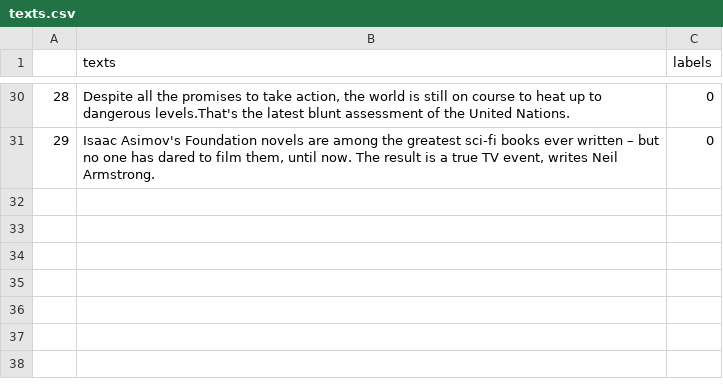
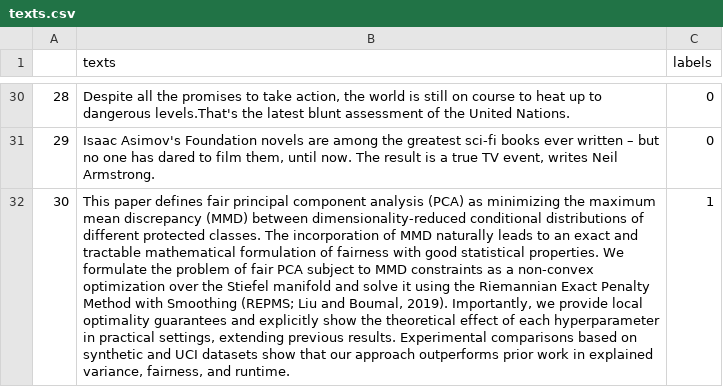
Before and after one commit to AndreasMerentitis/TfLambda-arxiv-keras, a CSV file: texts.csv, drawn as a sheet; only a part is shown, gaps mark what is left out; the diff names each change by its address in the sheet, - before the commit and + after, or states it on an @@ line.

Commit message:
add data point

```diff
--- a/texts.csv
+++ b/texts.csv
+row 32: 30 | This paper defines fair principal component analysis (PCA) as minimizing the maximum mean discrepancy (MMD) between dimensionality-reduced conditional distributions of different protected classes. The incorporation of MMD naturally leads to an exact and tractable mathematical formulation of fairness with good statistical properties. We formulate the problem of fair PCA subject to MMD constraints as a non-convex optimization over the Stiefel manifold and solve it using the Riemannian Exact Penalty Method with Smoothing (REPMS; Liu and Boumal, 2019). Importantly, we provide local optimality guarantees and explicitly show the theoretical effect of each hyperparameter in practical settings, extending previous results. Experimental comparisons based on synthetic and UCI datasets show that our approach outperforms prior work in explained variance, fairness, and runtime. | 1
```
